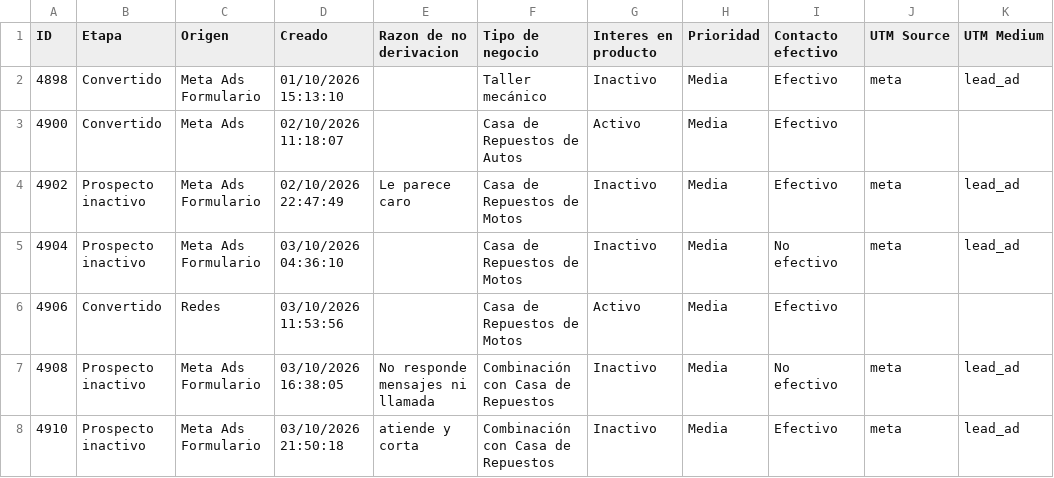
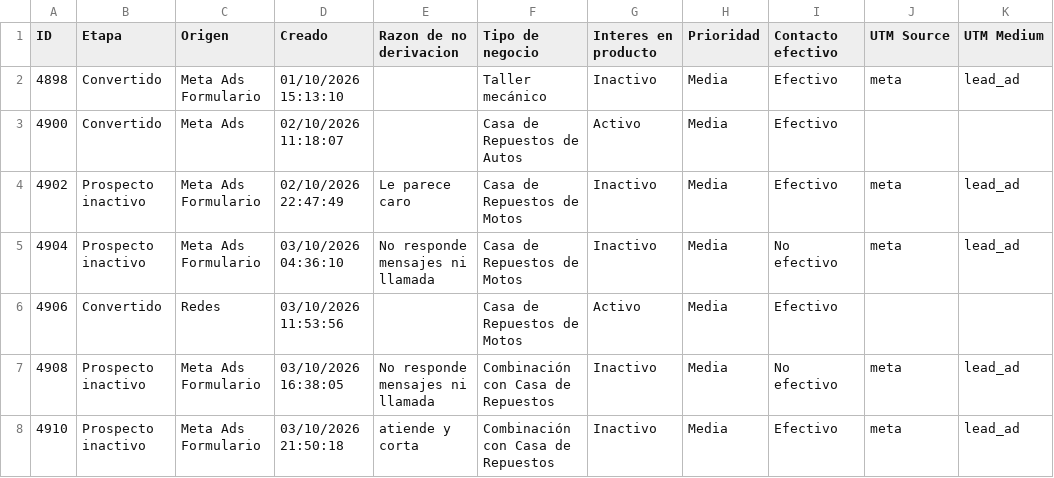
Before and after one commit to joanavillarreal/growth-lupa, a CSV file: meta/datos/crm/panel/prospectos-q.csv, drawn as a sheet; only a part is shown; the diff covers the shown part only; the diff names each change by its address in the sheet, - before the commit and + after, or states it on an @@ line.

```diff
--- a/meta/datos/crm/panel/prospectos-q.csv
+++ b/meta/datos/crm/panel/prospectos-q.csv
-E5 (Razon de no derivacion): (empty)
+E5 (Razon de no derivacion): No responde mensajes ni llamada
```
Also changed, not shown: 11 added rows and 22 edited cells elsewhere in this file, 20 other files.
